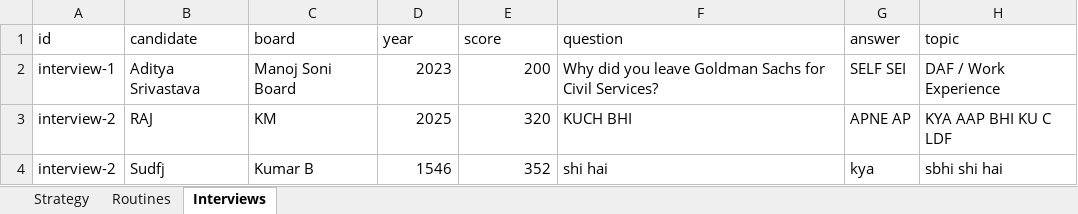
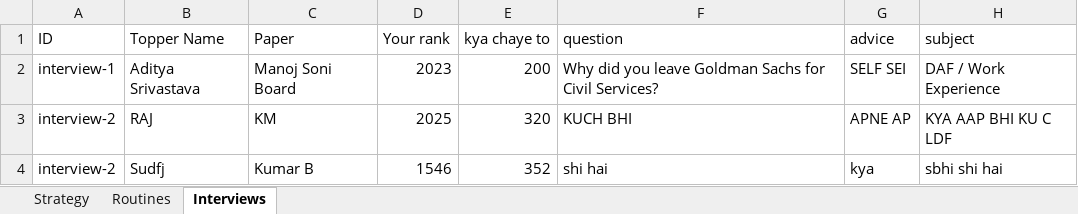
Before and after one commit to RONESIRVI/UPSC-CSE-Master-Hub, an Excel workbook: Update_App_Data/upsc_toppers_data.xlsx, sheet Interviews, drawn as a sheet; values as stored, in another font and other column widths than the file's, no borders; removed rows and columns are numbered as before the commit, all else as after; the diff names each change by its address in the sheet, - before the commit and + after, or states it on an @@ line.

```diff
--- a/Update_App_Data/upsc_toppers_data.xlsx (sheet Interviews)
+++ b/Update_App_Data/upsc_toppers_data.xlsx (sheet Interviews)
-row 1: id | candidate | board | year | score | question | answer | topic
+row 1: ID | Topper Name | Paper | Your rank | kya chaye to | question | advice | subject
```
Also changed, not shown: 2 other files.
